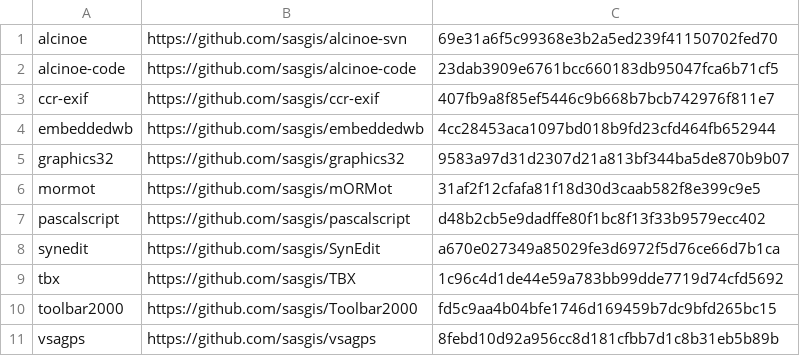
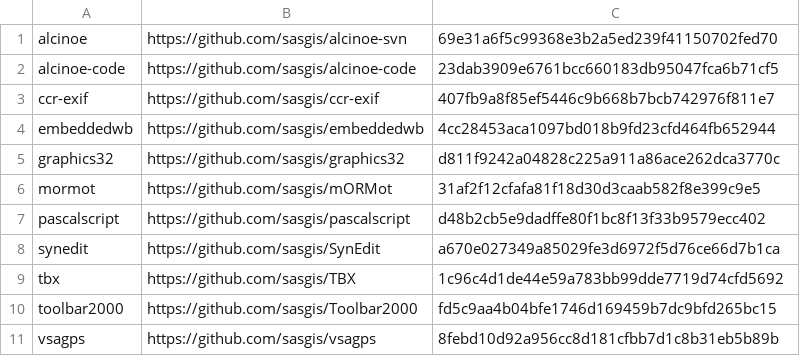
Before and after one commit to sasgis/sas.requires, a CSV file: update.csv, drawn as a sheet.

Commit message:
Update GR32

```diff
--- a/update.csv
+++ b/update.csv
@@ -4,3 +4,3 @@ ccr-exif,https://github.com/sasgis/ccr-exif,407fb9a8f85ef5446c9b668b7bcb742976f8
 embeddedwb,https://github.com/sasgis/embeddedwb,4cc28453aca1097bd018b9fd23cfd464fb652944
-graphics32,https://github.com/sasgis/graphics32,9583a97d31d2307d21a813bf344ba5de870b9b07
+graphics32,https://github.com/sasgis/graphics32,d811f9242a04828c225a911a86ace262dca3770c
 mormot,https://github.com/sasgis/mORMot,31af2f12cfafa81f18d30d3caab582f8e399c9e5
```
